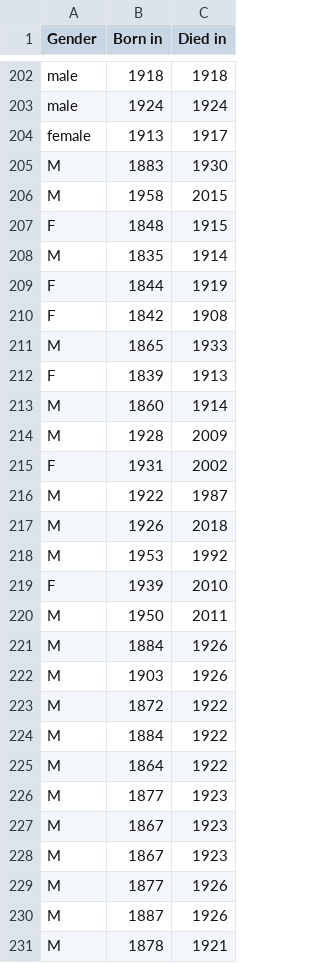
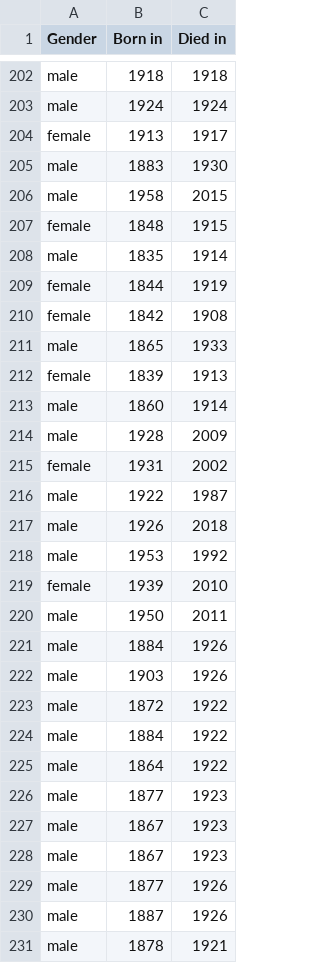
Before and after one commit to liu-chris-at-smc/sci10, a CSV file: cemetery_data_w20.csv, drawn as a sheet; only a part is shown, gaps mark what is left out; the diff covers the shown part only.

Commit message:
edited gender labels

```diff
--- a/cemetery_data_w20.csv
+++ b/cemetery_data_w20.csv
@@ -204,28 +204,28 @@ male,1924,1924
 female,1913,1917
-M,1883,1930
-M,1958,2015
-F,1848,1915
-M,1835,1914
-F,1844,1919
-F,1842,1908
-M,1865,1933
-F,1839,1913
-M,1860,1914
-M,1928,2009
-F,1931,2002
-M,1922,1987
-M,1926,2018
-M,1953,1992
-F,1939,2010
-M,1950,2011
-M,1884,1926
-M,1903,1926
-M,1872,1922
-M,1884,1922
-M,1864,1922
-M,1877,1923
-M,1867,1923
-M,1867,1923
-M,1877,1926
-M,1887,1926
-M,1878,1921
+male,1883,1930
+male,1958,2015
+female,1848,1915
+male,1835,1914
+female,1844,1919
+female,1842,1908
+male,1865,1933
+female,1839,1913
+male,1860,1914
+male,1928,2009
+female,1931,2002
+male,1922,1987
+male,1926,2018
+male,1953,1992
+female,1939,2010
+male,1950,2011
+male,1884,1926
+male,1903,1926
+male,1872,1922
+male,1884,1922
+male,1864,1922
+male,1877,1923
+male,1867,1923
+male,1867,1923
+male,1877,1926
+male,1887,1926
+male,1878,1921
```
Also changed, not shown: 173 edited cells elsewhere in this file.
